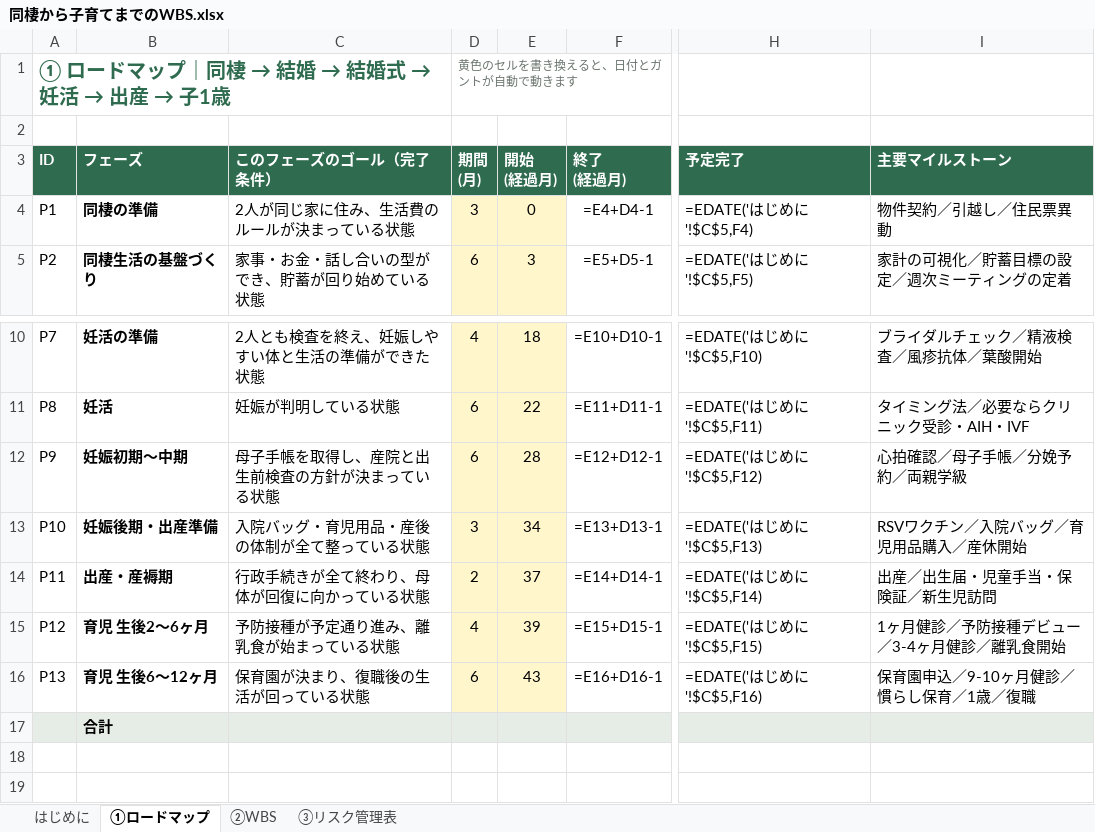
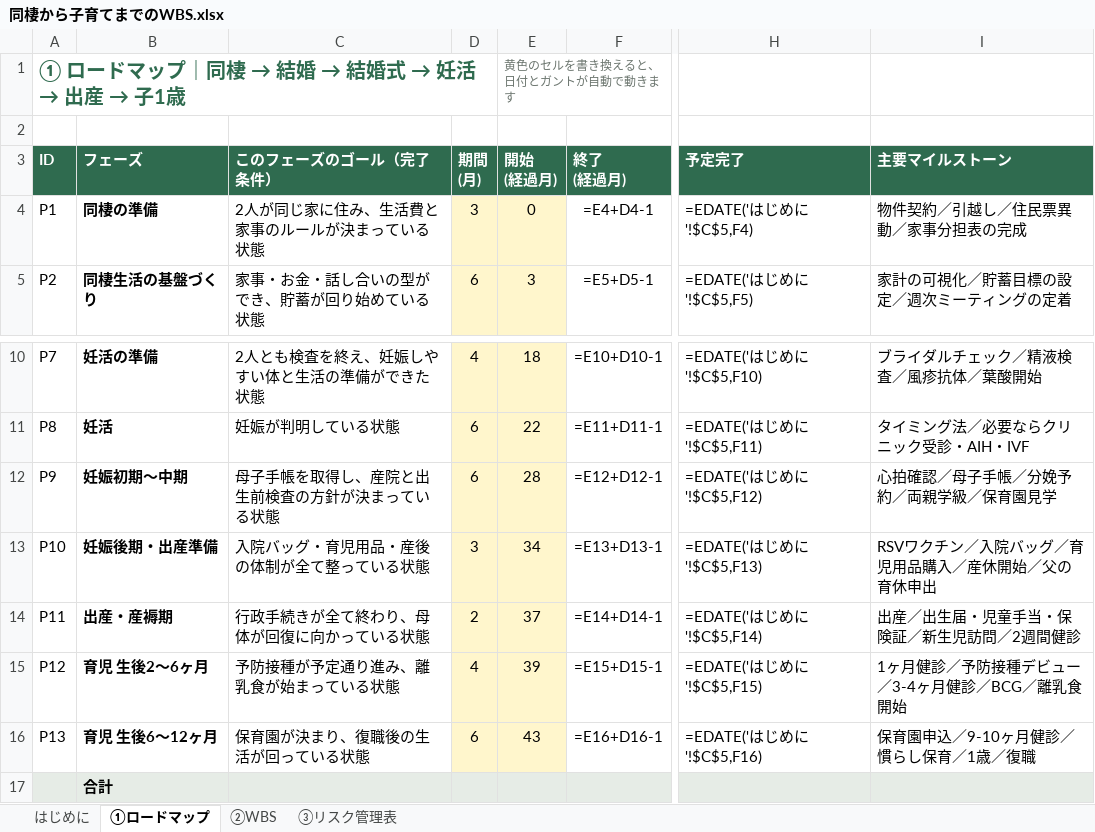
Before and after one commit to tatsumi611216-source/noe-match, an Excel workbook: docs/同棲から子育てまでのWBS.xlsx, sheet ①ロードマップ, drawn as a sheet; only a part is shown, gaps mark what is left out; values as stored, in another font and other column widths than the file's, no borders; formulas without a stored value are shown as written; conditional formats not drawn; the diff names each change by its address in the sheet, - before the commit and + after, or states it on an @@ line.

```diff
--- a/docs/同棲から子育てまでのWBS.xlsx (sheet ①ロードマップ)
+++ b/docs/同棲から子育てまでのWBS.xlsx (sheet ①ロードマップ)
-D1: 黄色のセルを書き換えると、日付とガントが自動で動きます
+D1: (empty)
-E1: (empty)
+E1: 黄色のセルを書き換えると、日付とガントが自動で動きます
-C4: 2人が同じ家に住み、生活費のルールが決まっている状態
+C4: 2人が同じ家に住み、生活費と家事のルールが決まっている状態
-I4: 物件契約／引越し／住民票異動
+I4: 物件契約／引越し／住民票異動／家事分担表の完成
-I12: 心拍確認／母子手帳／分娩予約／両親学級
+I12: 心拍確認／母子手帳／分娩予約／両親学級／保育園見学
-I13: RSVワクチン／入院バッグ／育児用品購入／産休開始
+I13: RSVワクチン／入院バッグ／育児用品購入／産休開始／父の育休申出
-I14: 出産／出生届・児童手当・保険証／新生児訪問
+I14: 出産／出生届・児童手当・保険証／新生児訪問／2週間健診
-I15: 1ヶ月健診／予防接種デビュー／3-4ヶ月健診／離乳食開始
+I15: 1ヶ月健診／予防接種デビュー／3-4ヶ月健診／BCG／離乳食開始
```
Also changed, not shown: sheet ②WBS, sheet ③リスク管理表, sheet はじめに, 2 other files.
